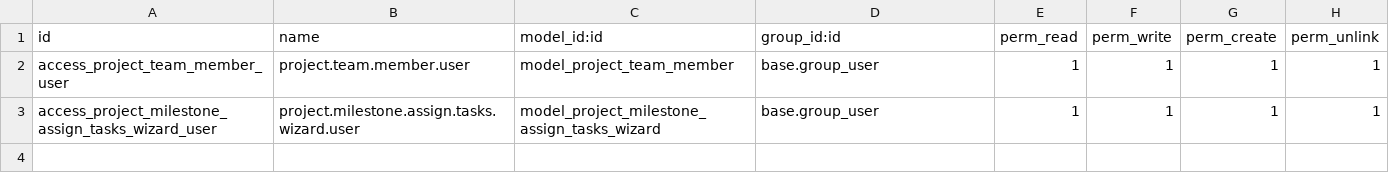
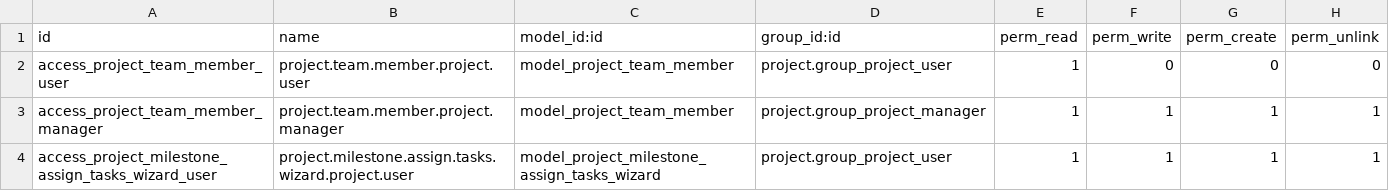
Before and after one commit to Kvitravn98/milestone-module, a CSV file: security/ir.model.access.csv, drawn as a sheet.

Commit message:
refactor: edited security configuration for different user groups
Edited security config so base users can't manage team members.

```diff
--- a/security/ir.model.access.csv
+++ b/security/ir.model.access.csv
@@ -1,3 +1,4 @@
 id,name,model_id:id,group_id:id,perm_read,perm_write,perm_create,perm_unlink
-access_project_team_member_user,project.team.member.user,model_project_team_member,base.group_user,1,1,1,1
-access_project_milestone_assign_tasks_wizard_user,project.milestone.assign.tasks.wizard.user,model_project_milestone_assign_tasks_wizard,base.group_user,1,1,1,1
+access_project_team_member_user,project.team.member.project.user,model_project_team_member,project.group_project_user,1,0,0,0
+access_project_team_member_manager,project.team.member.project.manager,model_project_team_member,project.group_project_manager,1,1,1,1
+access_project_milestone_assign_tasks_wizard_user,project.milestone.assign.tasks.wizard.project.user,model_project_milestone_assign_tasks_wizard,project.group_project_user,1,1,1,1
```
Also changed, not shown: 1 other file.
